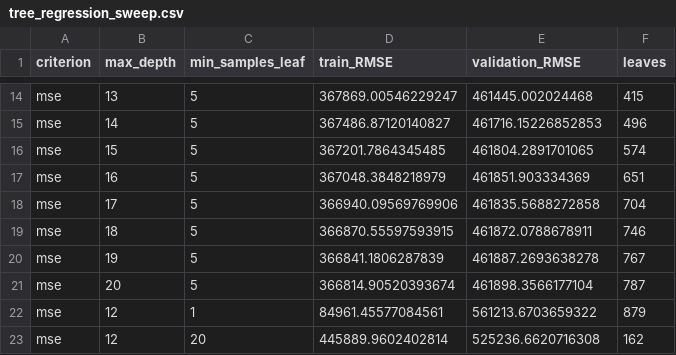
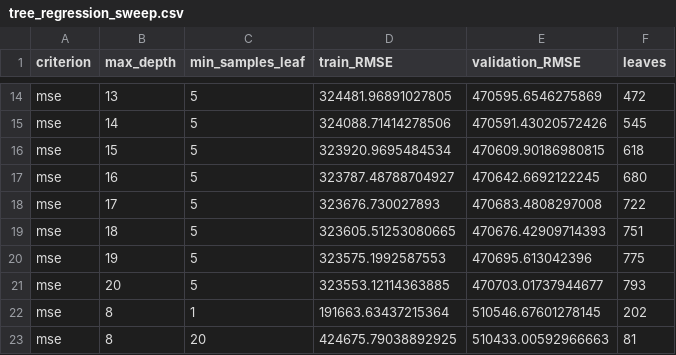
Before and after one commit to fatimekazimli/ML_Final_Projectcode, a CSV file: results/tree_regression_sweep.csv, drawn as a sheet; only a part is shown, gaps mark what is left out; the diff covers the shown part only; the diff names each change by its address in the sheet, - before the commit and + after, or states it on an @@ line.

```diff
--- a/results/tree_regression_sweep.csv
+++ b/results/tree_regression_sweep.csv
-D14 (train_RMSE): 367869.00546229247
+D14 (train_RMSE): 324481.96891027805
-E14 (validation_RMSE): 461445.002024468
+E14 (validation_RMSE): 470595.6546275869
-F14 (leaves): 415
+F14 (leaves): 472
-D15 (train_RMSE): 367486.87120140827
+D15 (train_RMSE): 324088.71414278506
-E15 (validation_RMSE): 461716.15226852853
+E15 (validation_RMSE): 470591.43020572426
-F15 (leaves): 496
+F15 (leaves): 545
-D16 (train_RMSE): 367201.7864345485
+D16 (train_RMSE): 323920.9695484534
-E16 (validation_RMSE): 461804.2891701065
+E16 (validation_RMSE): 470609.90186980815
-F16 (leaves): 574
+F16 (leaves): 618
-D17 (train_RMSE): 367048.3848218979
+D17 (train_RMSE): 323787.48788704927
-E17 (validation_RMSE): 461851.903334369
+E17 (validation_RMSE): 470642.6692122245
-F17 (leaves): 651
+F17 (leaves): 680
-D18 (train_RMSE): 366940.09569769906
+D18 (train_RMSE): 323676.730027893
-E18 (validation_RMSE): 461835.5688272858
+E18 (validation_RMSE): 470683.4808297008
-F18 (leaves): 704
+F18 (leaves): 722
-D19 (train_RMSE): 366870.55597593915
+D19 (train_RMSE): 323605.51253080665
-E19 (validation_RMSE): 461872.0788678911
+E19 (validation_RMSE): 470676.42909714393
-F19 (leaves): 746
+F19 (leaves): 751
-D20 (train_RMSE): 366841.1806287839
+D20 (train_RMSE): 323575.1992587553
-E20 (validation_RMSE): 461887.2693638278
+E20 (validation_RMSE): 470695.613042396
-F20 (leaves): 767
+F20 (leaves): 775
-D21 (train_RMSE): 366814.90520393674
+D21 (train_RMSE): 323553.12114363885
-E21 (validation_RMSE): 461898.3566177104
+E21 (validation_RMSE): 470703.01737944677
-F21 (leaves): 787
+F21 (leaves): 793
-B22:B23 (max_depth): 12
+B22:B23 (max_depth): 8
-D22 (train_RMSE): 84961.45577084561
+D22 (train_RMSE): 191663.63437215364
-E22 (validation_RMSE): 561213.6703659322
+E22 (validation_RMSE): 510546.67601278145
-F22 (leaves): 879
+F22 (leaves): 202
-D23 (train_RMSE): 445889.9602402814
+D23 (train_RMSE): 424675.79038892925
-E23 (validation_RMSE): 525236.6620716308
+E23 (validation_RMSE): 510433.00592966663
-F23 (leaves): 162
+F23 (leaves): 81
```
Also changed, not shown: 32 edited cells elsewhere in this file, results/tree_classification_sweep.csv, results/tree_test_metrics.csv, 35 other files.
